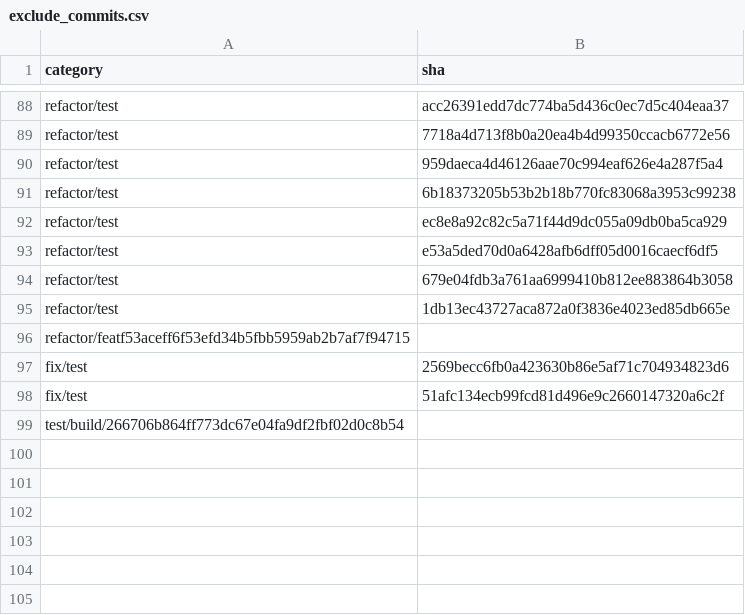
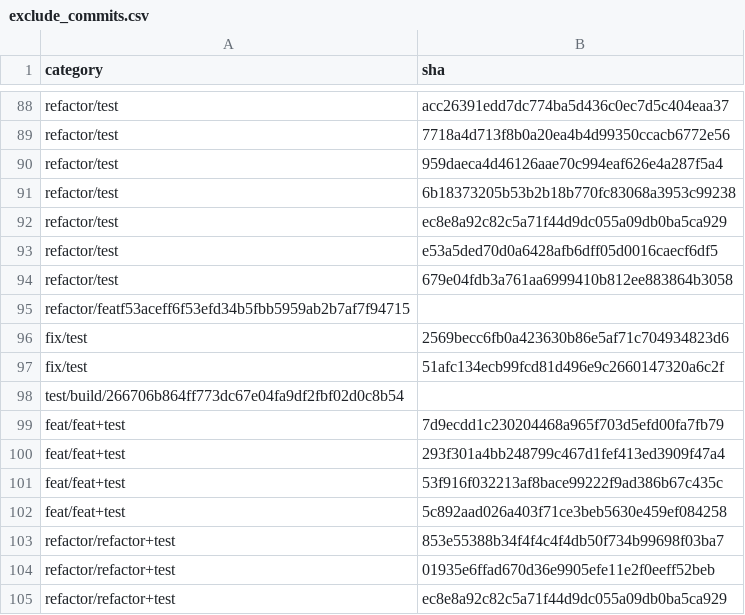
Before and after one commit to GoBeromsu/Untangling-multi-concern-commits-using-SLM, a CSV file: datasets/ccs/exclude_commits.csv, drawn as a sheet; only a part is shown, gaps mark what is left out.

Commit message:
refactor(datasets): Update commit exclusion and processed SHAs
- Add new commit SHAs to `exclude_commits.csv` for better tracking of excluded changes.
- Remove obsolete commit SHA from `processed_shas.csv` and add new entries to enhance dataset integrity.
- Refactor `sampled_css_dataset.csv` to improve organization and clarity of commit data.

```diff
--- a/datasets/ccs/exclude_commits.csv
+++ b/datasets/ccs/exclude_commits.csv
@@ -94,3 +94,2 @@ refactor/test,e53a5ded70d0a6428afb6dff05d0016caecf6df5
 refactor/test,679e04fdb3a761aa6999410b812ee883864b3058
-refactor/test,1db13ec43727aca872a0f3836e4023ed85db665e
 refactor/featf53aceff6f53efd34b5fbb5959ab2b7af7f94715
@@ -99 +98,8 @@ fix/test,51afc134ecb99fcd81d496e9c2660147320a6c2f
 test/build/266706b864ff773dc67e04fa9df2fbf02d0c8b54
+feat/feat+test,7d9ecdd1c230204468a965f703d5efd00fa7fb79
+feat/feat+test,293f301a4bb248799c467d1fef413ed3909f47a4
+feat/feat+test,53f916f032213af8bace99222f9ad386b67c435c
+feat/feat+test,5c892aad026a403f71ce3beb5630e459ef084258
+refactor/refactor+test,853e55388b34f4f4c4f4db50f734b99698f03ba7
+refactor/refactor+test,01935e6ffad670d36e9905efe11e2f0eeff52beb
+refactor/refactor+test,ec8e8a92c82c5a71f44d9dc055a09db0ba5ca929
```
Also changed, not shown: datasets/ccs/processed_shas.csv, 1 other file.
